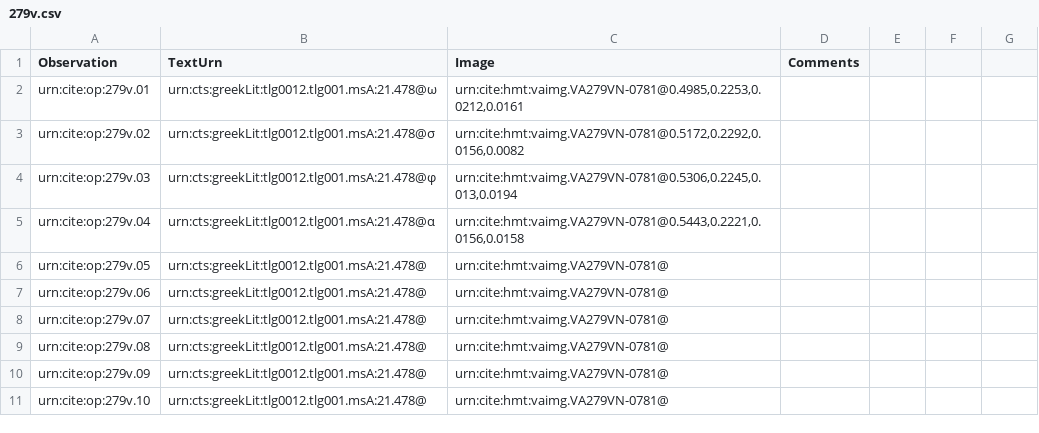
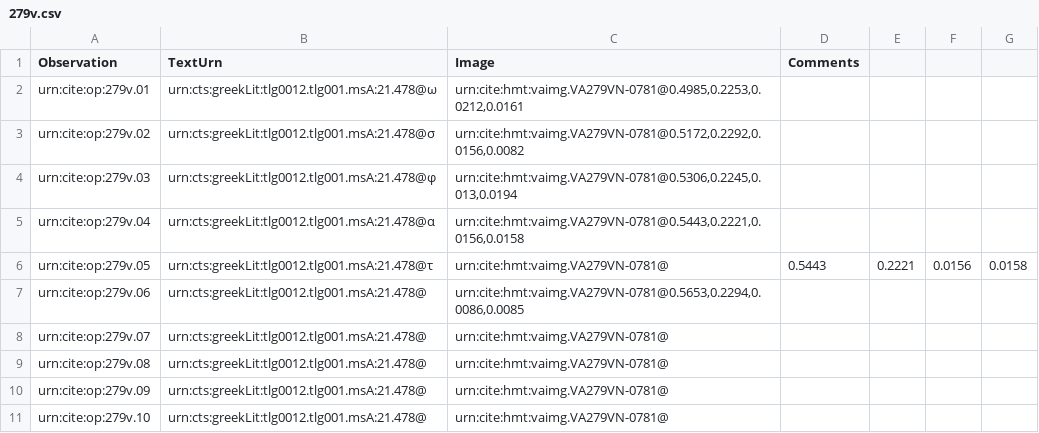
Before and after one commit to hmteditors/leiden2017, a CSV file: collections/paleography/279v.csv, drawn as a sheet; only a part is shown; the diff names each change by its address in the sheet, - before the commit and + after, or states it on an @@ line.

Commit message:
Update 279v.csv

```diff
--- a/collections/paleography/279v.csv
+++ b/collections/paleography/279v.csv
-B6 (TextUrn): urn:cts:greekLit:tlg0012.tlg001.msA:21.478@
+B6 (TextUrn): urn:cts:greekLit:tlg0012.tlg001.msA:21.478@τ
-D6 (Comments): (empty)
+D6 (Comments): 0.5443
-E6: (empty)
+E6: 0.2221
-F6: (empty)
+F6: 0.0156
-G6: (empty)
+G6: 0.0158
-C7 (Image): urn:cite:hmt:vaimg.VA279VN-0781@
+C7 (Image): urn:cite:hmt:vaimg.VA279VN-0781@0.5653,0.2294,0.0086,0.0085
```
